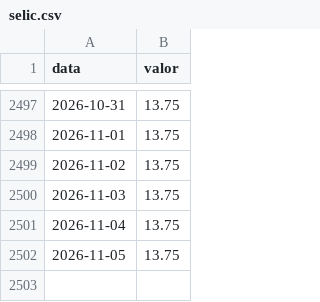
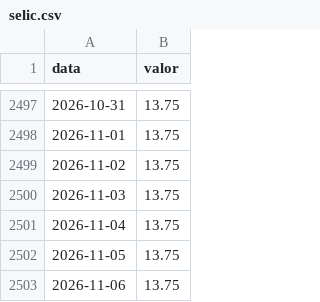
Before and after one commit to victormorais07/indicadores-bcb, a CSV file: dados/selic.csv, drawn as a sheet; only a part is shown, gaps mark what is left out; the diff names each change by its address in the sheet, - before the commit and + after, or states it on an @@ line.

```diff
--- a/dados/selic.csv
+++ b/dados/selic.csv
+row 2503: 2026-11-06 | 13.75
```
Also changed, not shown: 2 other files.
